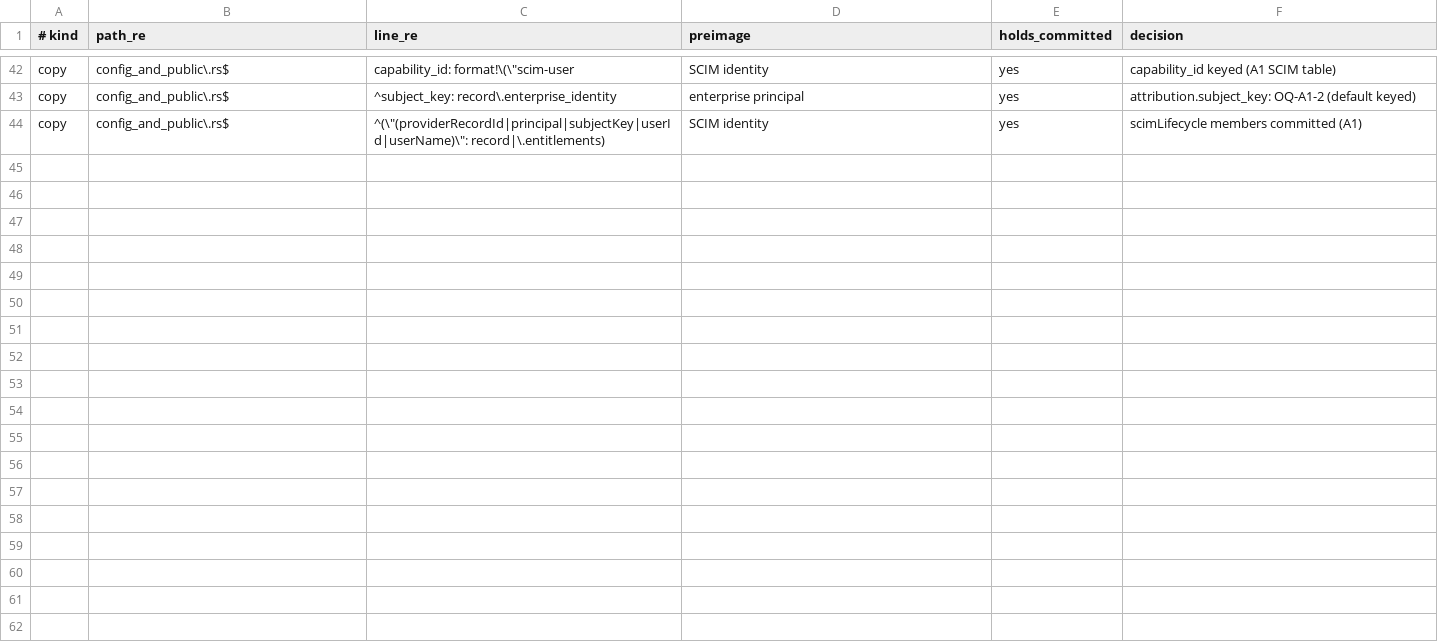
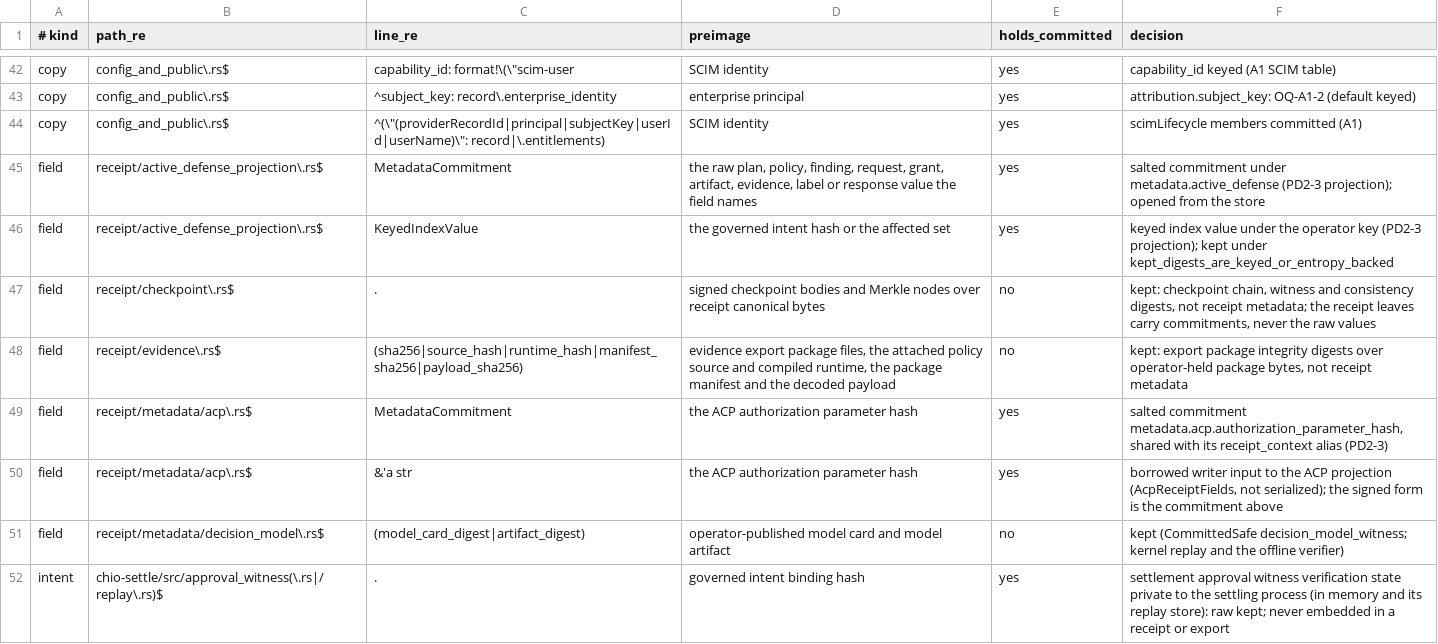
Before and after one commit to bb-connor/arc, a TSV file: docs/superpowers/plans/m1-item2-census/metadata-blocks/digest-rules.tsv, drawn as a sheet; only a part is shown, gaps mark what is left out.

```diff
--- a/docs/superpowers/plans/m1-item2-census/metadata-blocks/digest-rules.tsv
+++ b/docs/superpowers/plans/m1-item2-census/metadata-blocks/digest-rules.tsv
@@ -44 +44,9 @@ copy	config_and_public\.rs$	^subject_key: record\.enterprise_identity	enterprise
 copy	config_and_public\.rs$	^(\"(providerRecordId|principal|subjectKey|userId|userName)\": record|\.entitlements)	SCIM identity	yes	scimLifecycle members committed (A1)
+field	receipt/active_defense_projection\.rs$	MetadataCommitment	the raw plan, policy, finding, request, grant, artifact, evidence, label or response value the field names	yes	salted commitment under metadata.active_defense (PD2-3 projection); opened from the store
+field	receipt/active_defense_projection\.rs$	KeyedIndexValue	the governed intent hash or the affected set	yes	keyed index value under the operator key (PD2-3 projection); kept under kept_digests_are_keyed_or_entropy_backed
+field	receipt/checkpoint\.rs$	.	signed checkpoint bodies and Merkle nodes over receipt canonical bytes	no	kept: checkpoint chain, witness and consistency digests, not receipt metadata; the receipt leaves carry commitments, never the raw values
+field	receipt/evidence\.rs$	(sha256|source_hash|runtime_hash|manifest_sha256|payload_sha256)	evidence export package files, the attached policy source and compiled runtime, the package manifest and the decoded payload	no	kept: export package integrity digests over operator-held package bytes, not receipt metadata
+field	receipt/metadata/acp\.rs$	MetadataCommitment	the ACP authorization parameter hash	yes	salted commitment metadata.acp.authorization_parameter_hash, shared with its receipt_context alias (PD2-3)
+field	receipt/metadata/acp\.rs$	&'a str	the ACP authorization parameter hash	yes	borrowed writer input to the ACP projection (AcpReceiptFields, not serialized); the signed form is the commitment above
+field	receipt/metadata/decision_model\.rs$	(model_card_digest|artifact_digest)	operator-published model card and model artifact	no	kept (CommittedSafe decision_model_witness; kernel replay and the offline verifier)
+intent	chio-settle/src/approval_witness(\.rs|/replay\.rs)$	.	governed intent binding hash	yes	settlement approval witness verification state private to the settling process (in memory and its replay store): raw kept; never embedded in a receipt or export
```
Also changed, not shown: docs/superpowers/plans/m1-item2-census/metadata-blocks/rules.tsv, 6 other files.
